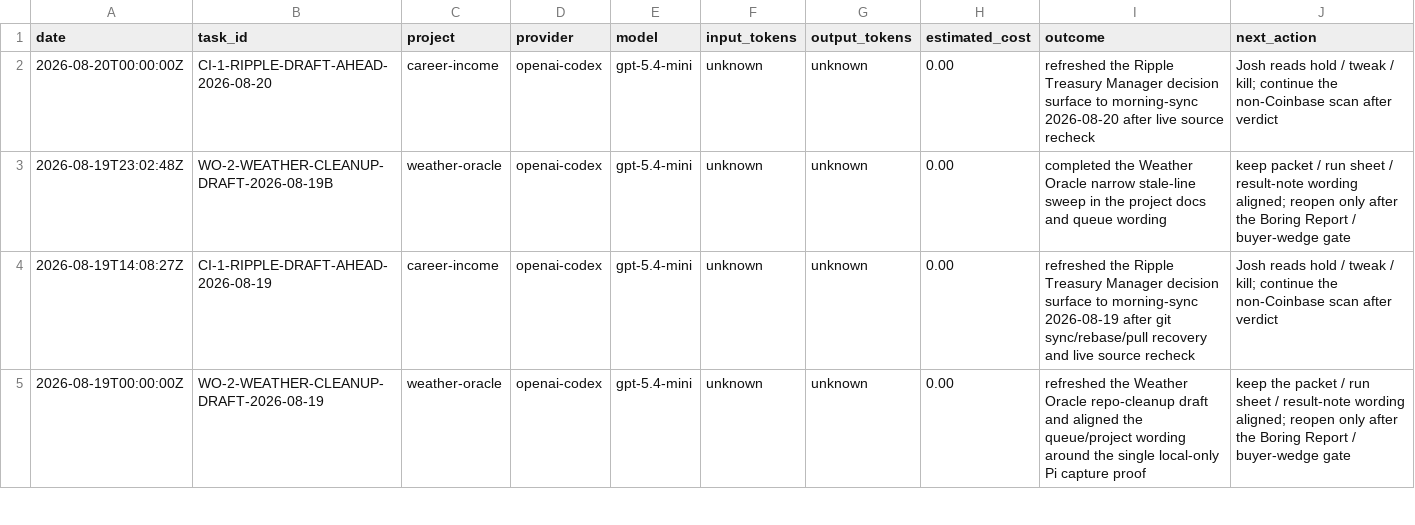
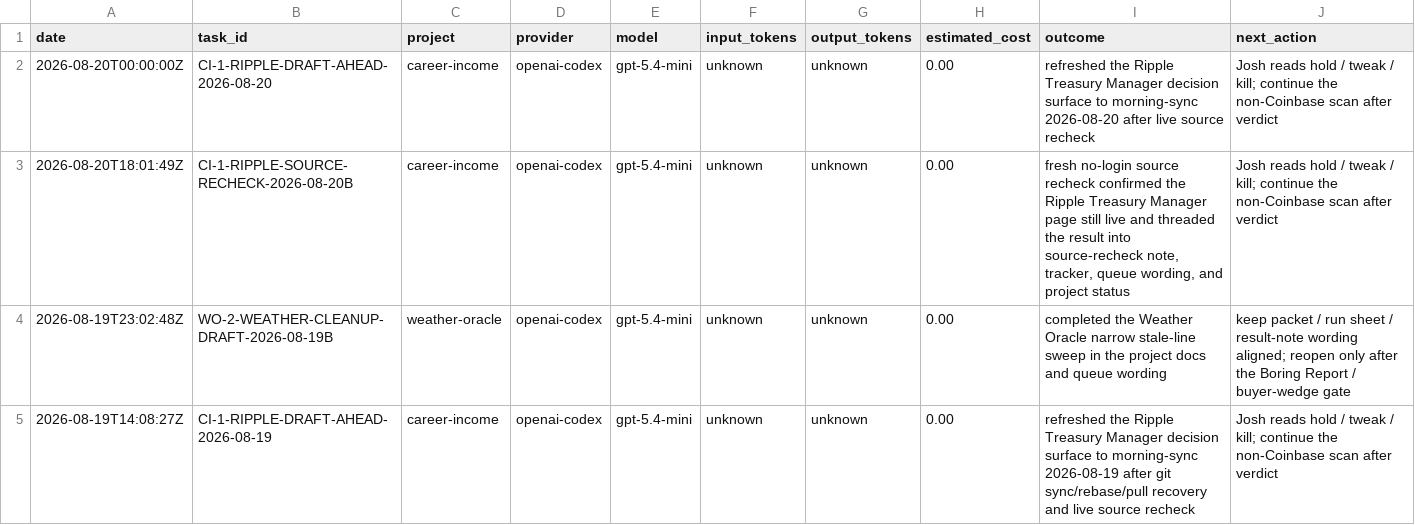
Before and after one commit to jcrypto420/COMMANDER, a CSV file: logs/model_usage.csv, drawn as a sheet; only a part is shown; the shorter side is filled out with more unchanged rows; the diff names each change by its address in the sheet, - before the commit and + after, or states it on an @@ line.

Commit message:
Refresh Ripple CI-1 source recheck

```diff
--- a/logs/model_usage.csv
+++ b/logs/model_usage.csv
+row 3: 2026-08-20T18:01:49Z | CI-1-RIPPLE-SOURCE-RECHECK-2026-08-20B | career-income | openai-codex | gpt-5.4-mini | unknown | unknown | 0.00 | fresh no-login source recheck confirmed the Ripple Treasury Manager page still live and threaded the result into source-recheck note, tracker, queue wording, and project status | Josh reads hold / tweak / kill; continue the non-Coinbase scan after verdict
```
Also changed, not shown: 5 other files.
